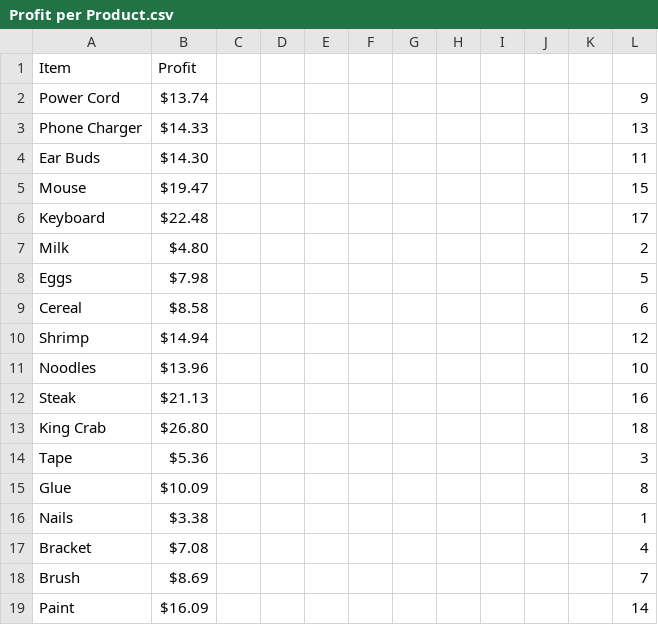
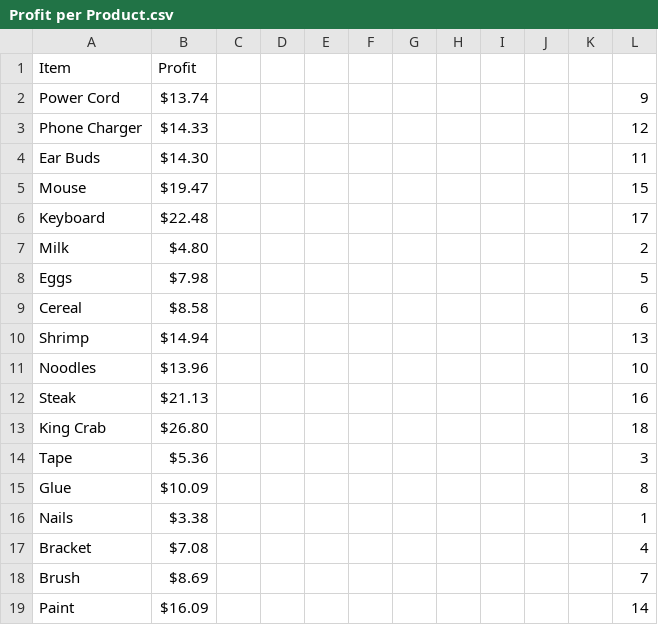
Before and after one commit to minji-o-j/Data-Science-Project, a CSV file: dataset_new/Profit per Product.csv, drawn as a sheet.

Commit message:
fix:

```diff
--- a/dataset_new/Profit per Product.csv
+++ b/dataset_new/Profit per Product.csv
@@ -2,3 +2,3 @@ Item,Profit,,,,,,,,,,
 Power Cord,$13.74,,,,,,,,,,9
-Phone Charger,$14.33,,,,,,,,,,13
+Phone Charger,$14.33,,,,,,,,,,12
 Ear Buds,$14.30,,,,,,,,,, 11
@@ -9,3 +9,3 @@ Eggs,$7.98,,,,,,,,,,5
 Cereal,$8.58,,,,,,,,,,6
-Shrimp,$14.94,,,,,,,,,, 12
+Shrimp,$14.94,,,,,,,,,, 13
 Noodles,$13.96,,,,,,,,,,10
```
